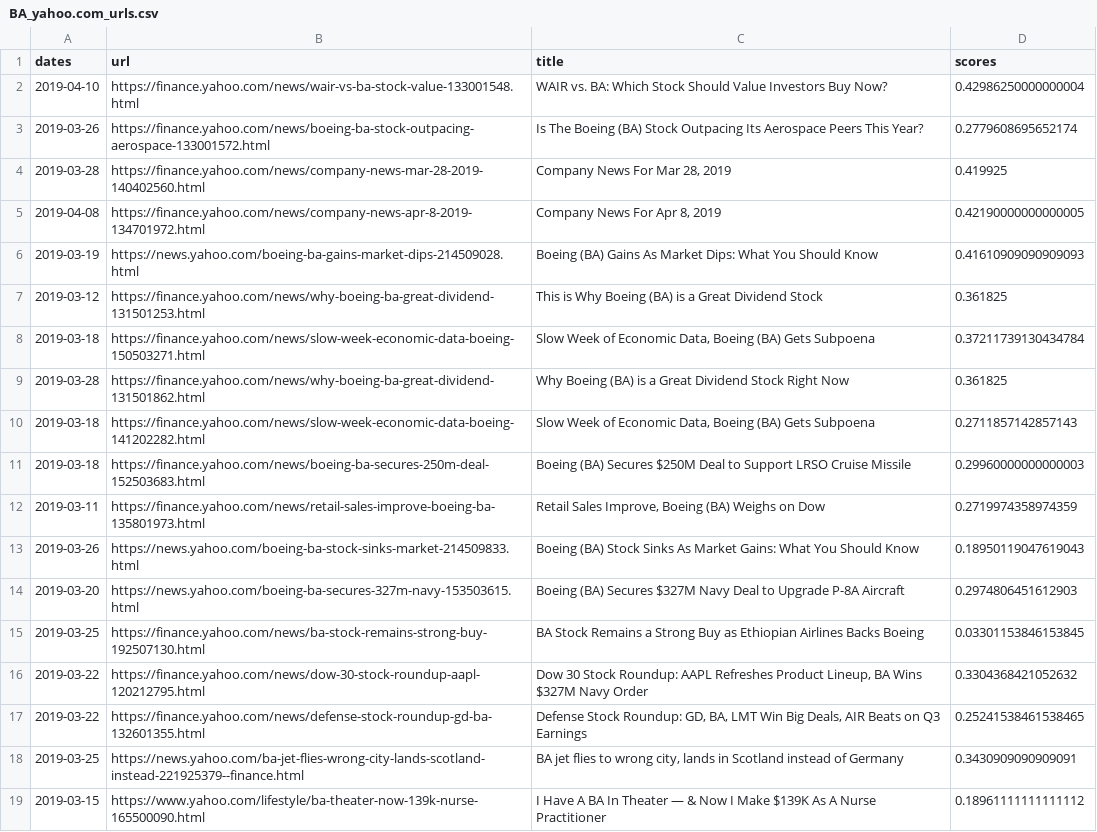
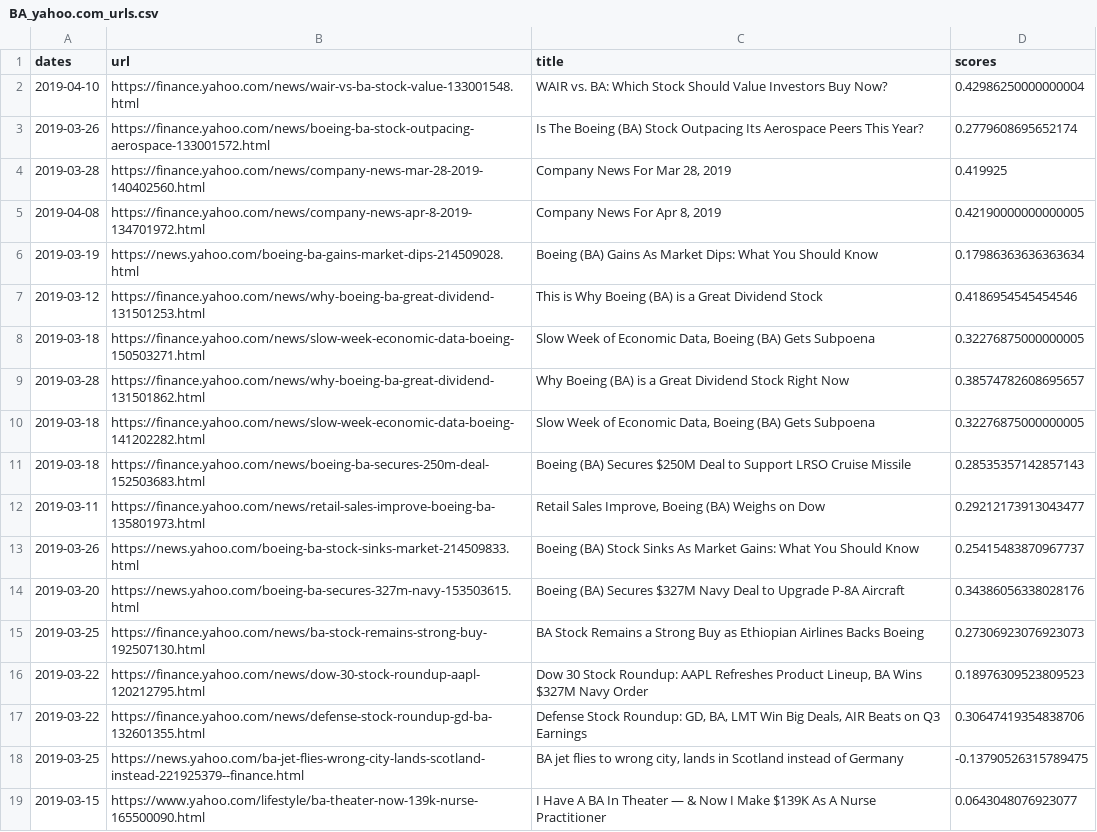
Before and after one commit to wanlinxie/EMOD_finalproject, a CSV file: Data2/BA_yahoo.com_urls.csv, drawn as a sheet; only a part is shown; the diff covers the shown part only.

```diff
--- a/Data2/BA_yahoo.com_urls.csv
+++ b/Data2/BA_yahoo.com_urls.csv
@@ -5,15 +5,15 @@ dates,url,title,scores
 2019-04-08,https://finance.yahoo.com/news/company-news-apr-8-2019-134701972.html,"Company News For Apr 8, 2019",0.42190000000000005
-2019-03-19,https://news.yahoo.com/boeing-ba-gains-market-dips-214509028.html,Boeing (BA) Gains As Market Dips: What You Should Know,0.41610909090909093
-2019-03-12,https://finance.yahoo.com/news/why-boeing-ba-great-dividend-131501253.html,This is Why Boeing (BA) is a Great Dividend Stock,0.361825
-2019-03-18,https://finance.yahoo.com/news/slow-week-economic-data-boeing-150503271.html,"Slow Week of Economic Data, Boeing (BA) Gets Subpoena",0.37211739130434784
-2019-03-28,https://finance.yahoo.com/news/why-boeing-ba-great-dividend-131501862.html,Why Boeing (BA) is a Great Dividend Stock Right Now,0.361825
-2019-03-18,https://finance.yahoo.com/news/slow-week-economic-data-boeing-141202282.html,"Slow Week of Economic Data, Boeing (BA) Gets Subpoena",0.2711857142857143
-2019-03-18,https://finance.yahoo.com/news/boeing-ba-secures-250m-deal-152503683.html,Boeing (BA) Secures $250M Deal to Support LRSO Cruise Missile,0.29960000000000003
-2019-03-11,https://finance.yahoo.com/news/retail-sales-improve-boeing-ba-135801973.html,"Retail Sales Improve, Boeing (BA) Weighs on Dow",0.2719974358974359
-2019-03-26,https://news.yahoo.com/boeing-ba-stock-sinks-market-214509833.html,Boeing (BA) Stock Sinks As Market Gains: What You Should Know,0.18950119047619043
-2019-03-20,https://news.yahoo.com/boeing-ba-secures-327m-navy-153503615.html,Boeing (BA) Secures $327M Navy Deal to Upgrade P-8A Aircraft,0.2974806451612903
-2019-03-25,https://finance.yahoo.com/news/ba-stock-remains-strong-buy-192507130.html,BA Stock Remains a Strong Buy as Ethiopian Airlines Backs Boeing,0.03301153846153845
-2019-03-22,https://finance.yahoo.com/news/dow-30-stock-roundup-aapl-120212795.html,"Dow 30 Stock Roundup: AAPL Refreshes Product Lineup, BA Wins $327M Navy Order",0.3304368421052632
-2019-03-22,https://finance.yahoo.com/news/defense-stock-roundup-gd-ba-132601355.html,"Defense Stock Roundup: GD, BA, LMT Win Big Deals, AIR Beats on Q3 Earnings",0.25241538461538465
-2019-03-25,https://news.yahoo.com/ba-jet-flies-wrong-city-lands-scotland-instead-221925379--finance.html,"BA jet flies to wrong city, lands in Scotland instead of Germany",0.3430909090909091
-2019-03-15,https://www.yahoo.com/lifestyle/ba-theater-now-139k-nurse-165500090.html,I Have A BA In Theater — & Now I Make $139K As A Nurse Practitioner,0.18961111111111112
+2019-03-19,https://news.yahoo.com/boeing-ba-gains-market-dips-214509028.html,Boeing (BA) Gains As Market Dips: What You Should Know,0.17986363636363634
+2019-03-12,https://finance.yahoo.com/news/why-boeing-ba-great-dividend-131501253.html,This is Why Boeing (BA) is a Great Dividend Stock,0.4186954545454546
+2019-03-18,https://finance.yahoo.com/news/slow-week-economic-data-boeing-150503271.html,"Slow Week of Economic Data, Boeing (BA) Gets Subpoena",0.32276875000000005
+2019-03-28,https://finance.yahoo.com/news/why-boeing-ba-great-dividend-131501862.html,Why Boeing (BA) is a Great Dividend Stock Right Now,0.38574782608695657
+2019-03-18,https://finance.yahoo.com/news/slow-week-economic-data-boeing-141202282.html,"Slow Week of Economic Data, Boeing (BA) Gets Subpoena",0.32276875000000005
+2019-03-18,https://finance.yahoo.com/news/boeing-ba-secures-250m-deal-152503683.html,Boeing (BA) Secures $250M Deal to Support LRSO Cruise Missile,0.28535357142857143
+2019-03-11,https://finance.yahoo.com/news/retail-sales-improve-boeing-ba-135801973.html,"Retail Sales Improve, Boeing (BA) Weighs on Dow",0.29212173913043477
+2019-03-26,https://news.yahoo.com/boeing-ba-stock-sinks-market-214509833.html,Boeing (BA) Stock Sinks As Market Gains: What You Should Know,0.25415483870967737
+2019-03-20,https://news.yahoo.com/boeing-ba-secures-327m-navy-153503615.html,Boeing (BA) Secures $327M Navy Deal to Upgrade P-8A Aircraft,0.34386056338028176
+2019-03-25,https://finance.yahoo.com/news/ba-stock-remains-strong-buy-192507130.html,BA Stock Remains a Strong Buy as Ethiopian Airlines Backs Boeing,0.27306923076923073
+2019-03-22,https://finance.yahoo.com/news/dow-30-stock-roundup-aapl-120212795.html,"Dow 30 Stock Roundup: AAPL Refreshes Product Lineup, BA Wins $327M Navy Order",0.18976309523809523
+2019-03-22,https://finance.yahoo.com/news/defense-stock-roundup-gd-ba-132601355.html,"Defense Stock Roundup: GD, BA, LMT Win Big Deals, AIR Beats on Q3 Earnings",0.30647419354838706
+2019-03-25,https://news.yahoo.com/ba-jet-flies-wrong-city-lands-scotland-instead-221925379--finance.html,"BA jet flies to wrong city, lands in Scotland instead of Germany",-0.13790526315789475
+2019-03-15,https://www.yahoo.com/lifestyle/ba-theater-now-139k-nurse-165500090.html,I Have A BA In Theater — & Now I Make $139K As A Nurse Practitioner,0.0643048076923077
```
Also changed, not shown: 21 added rows and 59 edited cells elsewhere in this file, Data2/FB_yahoo.com_urls.csv, Data2/NFLX_yahoo.com_urls.csv, 1 other file.
